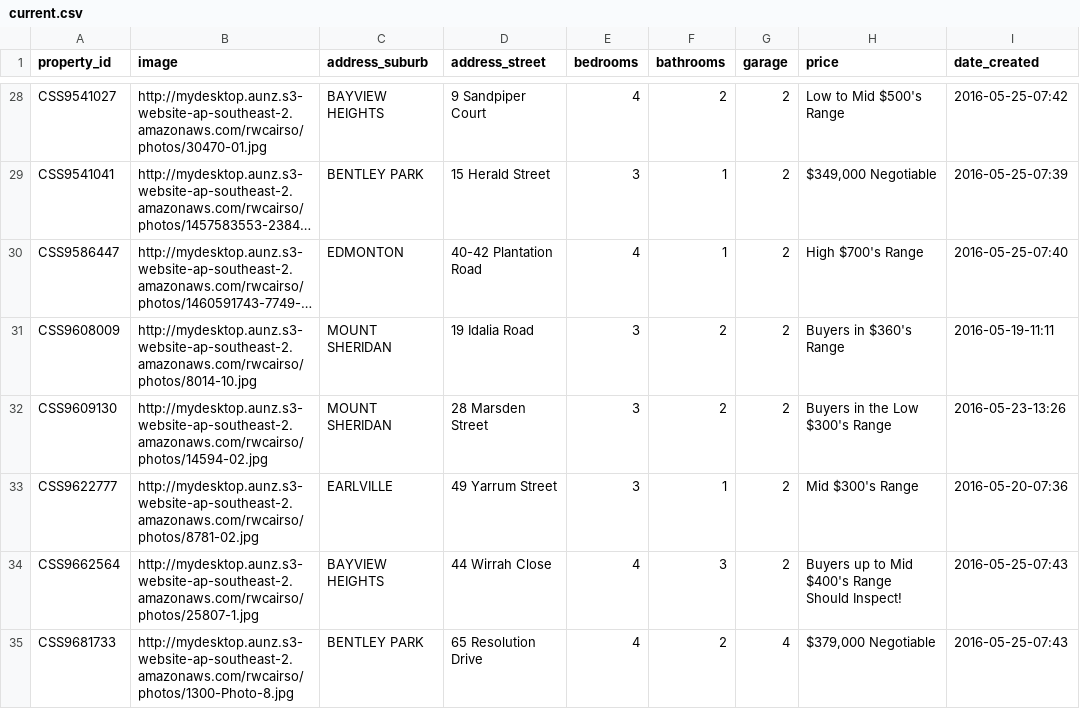
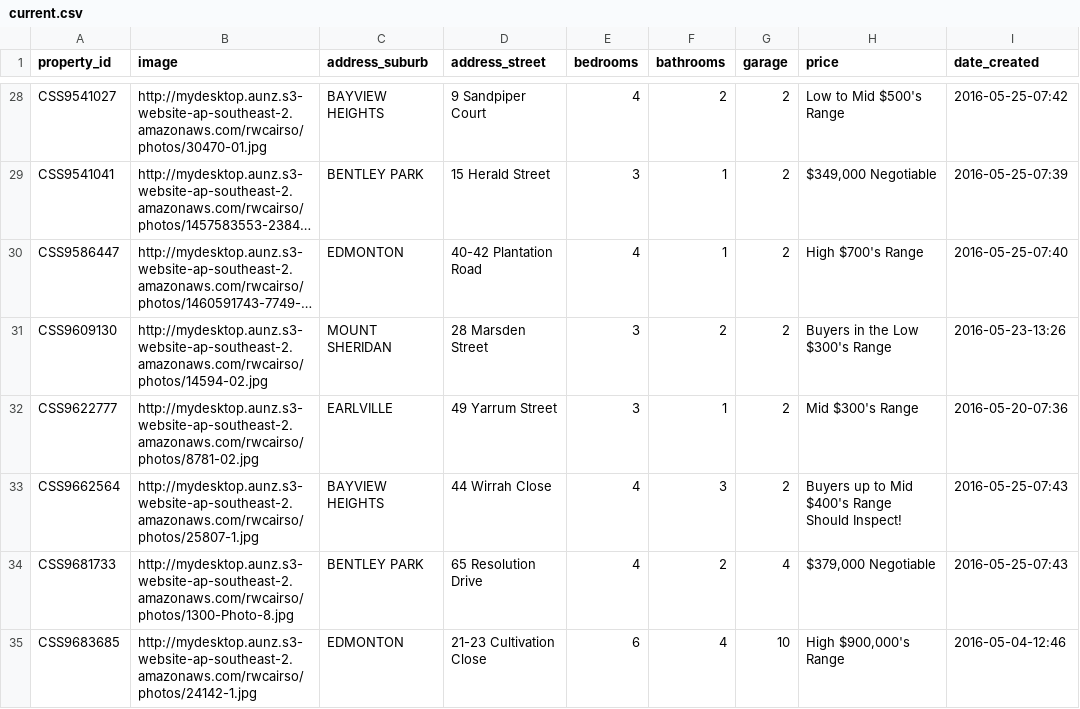
Before and after one commit to callumflack/therese-plath-realestate, a CSV file: _data/current.csv, drawn as a sheet; only a part is shown, gaps mark what is left out; the shorter side is filled out with more unchanged rows; long unchanged cells end in …; the diff names each change by its address in the sheet, - before the commit and + after, or states it on an @@ line.

```diff
--- a/_data/current.csv
+++ b/_data/current.csv
-row 31: CSS9608009 | http://mydesktop.aunz.s3-website-ap-southeast-2.amazonaws.com/rwcairso/photos/8014-10.jpg | MOUNT SHERIDAN | 19 Idalia Road | 3 | 2 | 2 | Buyers in $360's Range | 2016-05-19-11:11
```
Also changed, not shown: 1 other file.
